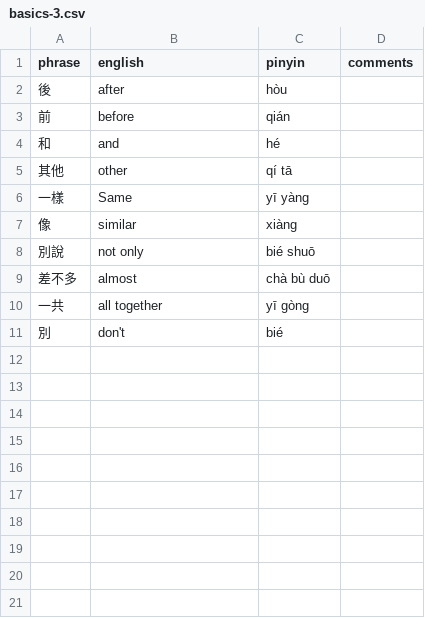
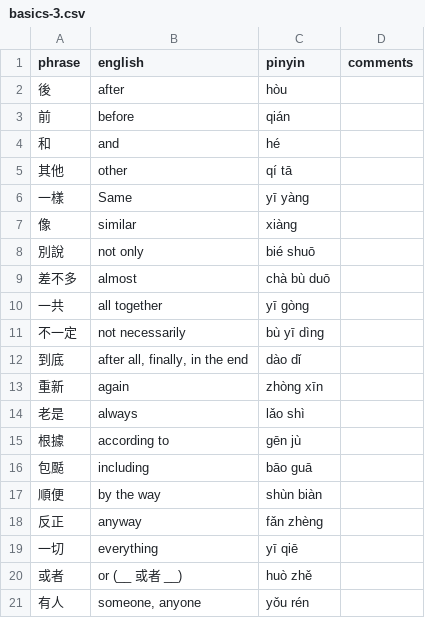
Before and after one commit to pjflanagan/char-pinyin-juying, a CSV file: data/flashcards/basics/basics-3.csv, drawn as a sheet; removed rows and columns are numbered as before the commit, all else as after; the diff names each change by its address in the sheet, - before the commit and + after, or states it on an @@ line.

```diff
--- a/data/flashcards/basics/basics-3.csv
+++ b/data/flashcards/basics/basics-3.csv
-row 11: 別 | don't | bié
+row 11: 不一定 | not necessarily | bù yī dìng
+row 12: 到底 | after all, finally, in the end | dào dǐ
+row 13: 重新 | again | zhòng xīn
+row 14: 老是 | always | lǎo shì
+row 15: 根據 | according to | gēn jù
+row 16: 包颳 | including | bāo guā
+row 17: 順便 | by the way | shùn biàn
+row 18: 反正 | anyway | fǎn zhèng
+row 19: 一切 | everything | yī qiē
+row 20: 或者 | or (__ 或者 __) | huò zhě
+row 21: 有人 | someone, anyone | yǒu rén
```
Also changed, not shown: data/flashcards/external/class.csv, data/flashcards/situations/urban.csv, 21 other files.
